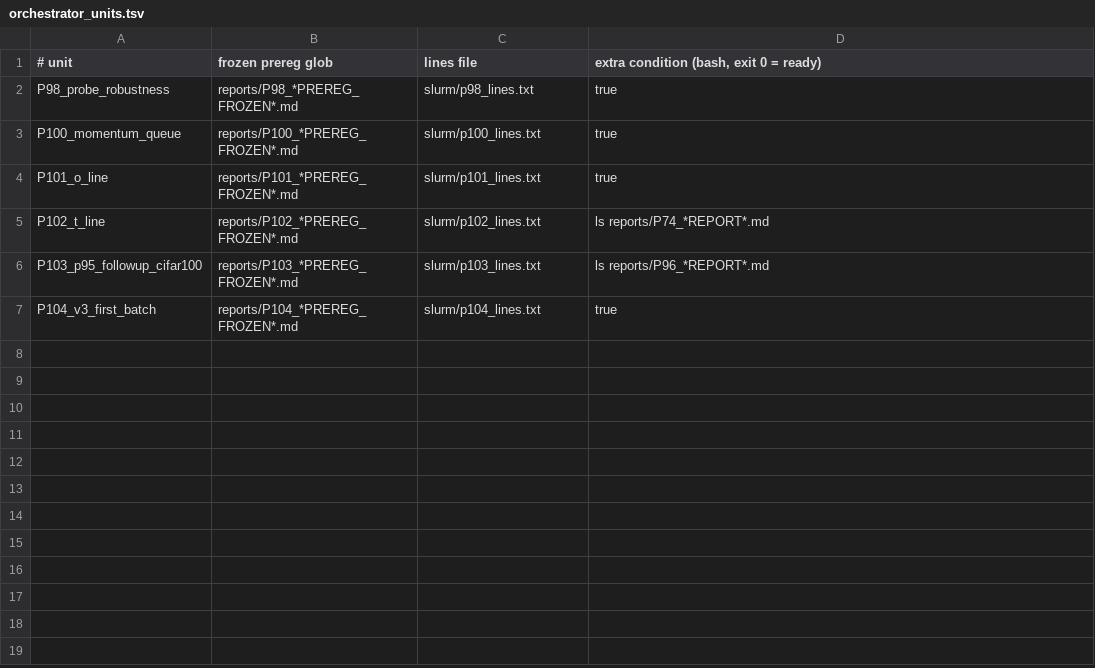
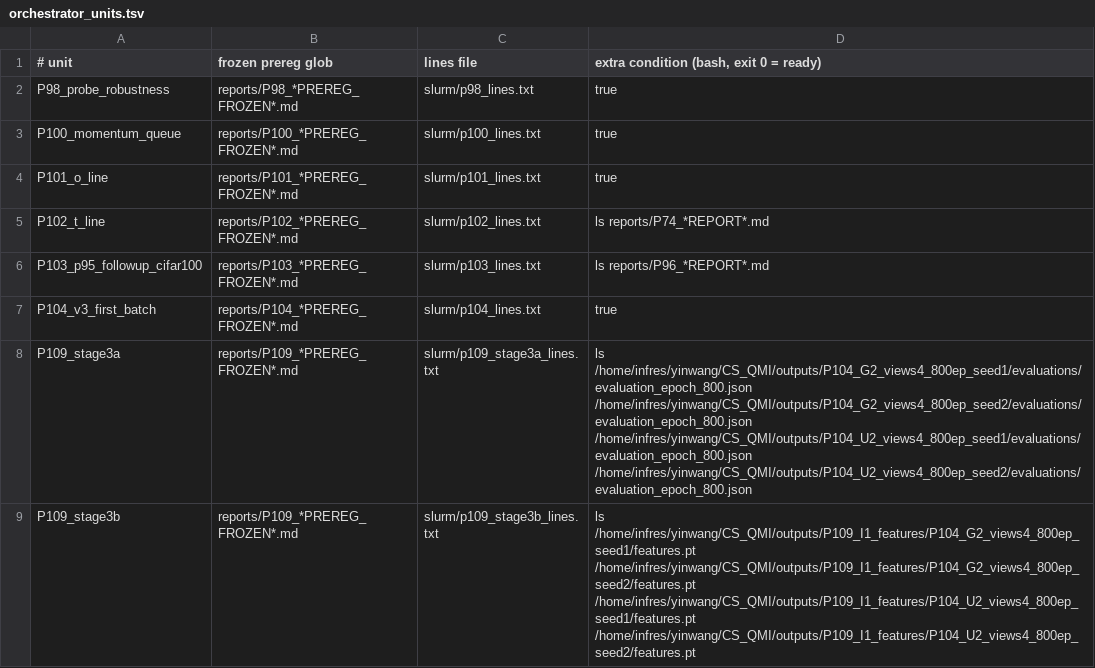
Before and after one commit to W-Yinghao/VCS_QMI, a TSV file: slurm/orchestrator_units.tsv, drawn as a sheet; the diff names each change by its address in the sheet, - before the commit and + after, or states it on an @@ line.

```diff
--- a/slurm/orchestrator_units.tsv
+++ b/slurm/orchestrator_units.tsv
+row 8: P109_stage3a | reports/P109_*PREREG_FROZEN*.md | slurm/p109_stage3a_lines.txt | ls /home/infres/yinwang/CS_QMI/outputs/P104_G2_views4_800ep_seed1/evaluations/evaluation_epoch_800.json /home/infres/yinwang/CS_QMI/outputs/P104_G2_views4_800ep_seed2/evaluations/evaluation_epoch_800.json /home/infres/yinwang/CS_QMI/outputs/P104_U2_views4_800ep_seed1/evaluations/evaluation_epoch_800.json /home/infres/yinwang/CS_QMI/outputs/P104_U2_views4_800ep_seed2/evaluations/evaluation_epoch_800.json
+row 9: P109_stage3b | reports/P109_*PREREG_FROZEN*.md | slurm/p109_stage3b_lines.txt | ls /home/infres/yinwang/CS_QMI/outputs/P109_I1_features/P104_G2_views4_800ep_seed1/features.pt /home/infres/yinwang/CS_QMI/outputs/P109_I1_features/P104_G2_views4_800ep_seed2/features.pt /home/infres/yinwang/CS_QMI/outputs/P109_I1_features/P104_U2_views4_800ep_seed1/features.pt /home/infres/yinwang/CS_QMI/outputs/P109_I1_features/P104_U2_views4_800ep_seed2/features.pt
```
Also changed, not shown: 2 other files.
